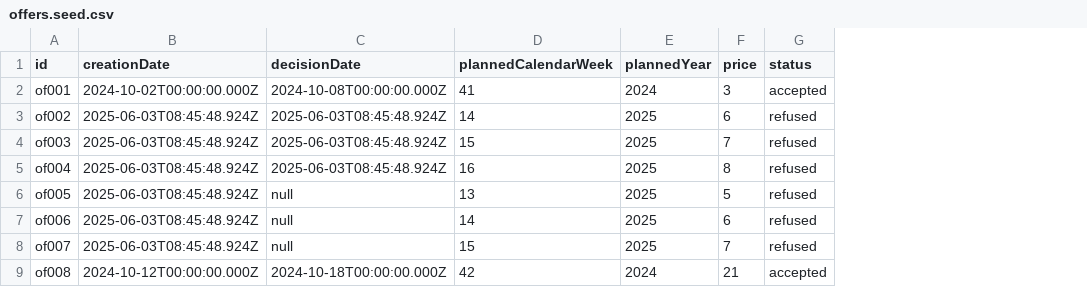
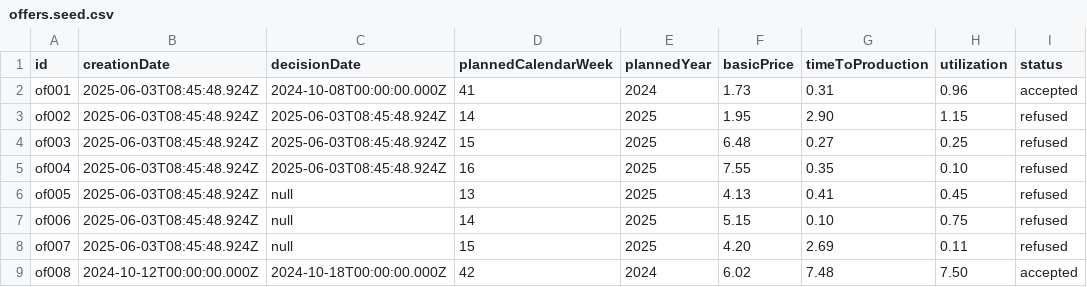
Before and after one commit to fraunhofer-iml/simba, a CSV file: libs/database/src/seed/csv/data/offers.seed.csv, drawn as a sheet; only a part is shown; removed rows and columns are numbered as before the commit, all else as after; the diff names each change by its address in the sheet, - before the commit and + after, or states it on an @@ line.

Commit message:
feat: splitting the offer price into 3 parts
splitted the offer price into basicPrice, timeToProduction and utilization, ajusted csv parser, mockdata, seeddata and calculations according to this, using new cpps version with splitted pricing

```diff
--- a/libs/database/src/seed/csv/data/offers.seed.csv
+++ b/libs/database/src/seed/csv/data/offers.seed.csv
-column F (price), rows 2-9: 3 | 6 | 7 | 8 | 5 | 6 | 7 | 21
+column F (basicPrice), rows 2-9: 1.73 | 1.95 | 6.48 | 7.55 | 4.13 | 5.15 | 4.20 | 6.02
+column G (timeToProduction), rows 2-9: 0.31 | 2.90 | 0.27 | 0.35 | 0.41 | 0.10 | 2.69 | 7.48
+column H (utilization), rows 2-9: 0.96 | 1.15 | 0.25 | 0.10 | 0.45 | 0.75 | 0.11 | 7.50
-B2 (creationDate): 2024-10-02T00:00:00.000Z
+B2 (creationDate): 2025-06-03T08:45:48.924Z
```
Also changed, not shown: 47 other files.
